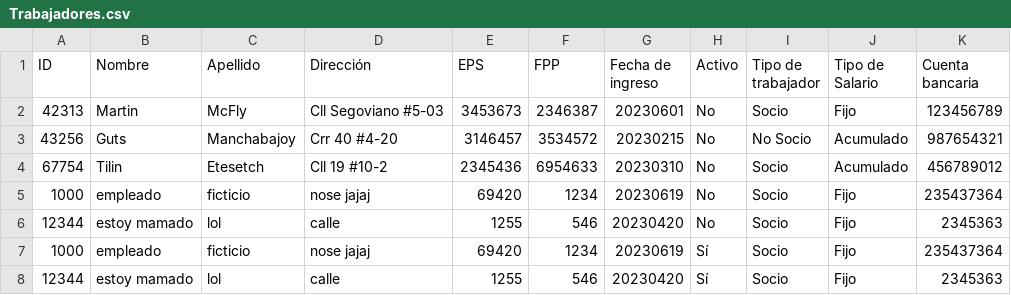
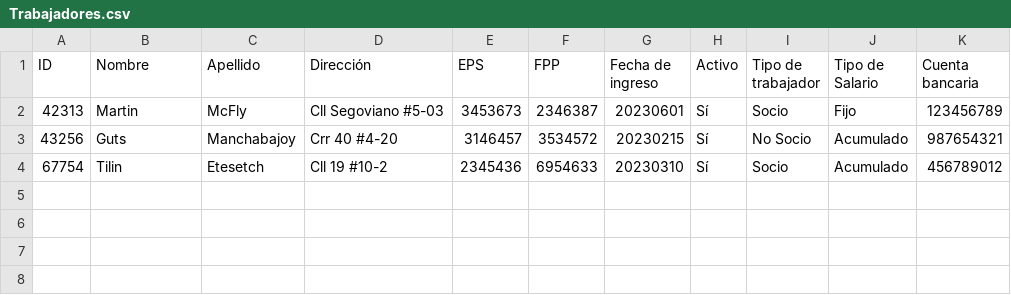
Before and after one commit to Nomka0/nomina_univalle, a CSV file: CSVs/Trabajadores.csv, drawn as a sheet.

```diff
--- a/CSVs/Trabajadores.csv
+++ b/CSVs/Trabajadores.csv
@@ -1,8 +1,4 @@
 ID,Nombre,Apellido,Dirección,EPS,FPP,Fecha de ingreso,Activo,Tipo de trabajador,Tipo de Salario,Cuenta bancaria
-42313,Martin,McFly,Cll Segoviano #5-03,3453673,2346387,20230601,No,Socio,Fijo,123456789
-43256,Guts,Manchabajoy,Crr 40 #4-20,3146457,3534572,20230215,No,No Socio,Acumulado,987654321
-67754,Tilin,Etesetch,Cll 19 #10-2,2345436,6954633,20230310,No,Socio,Acumulado,456789012
-1000,empleado,ficticio,nose jajaj,69420,1234,20230619,No,Socio,Fijo,235437364
-12344,estoy mamado,lol,calle,1255,546,20230420,No,Socio,Fijo,2345363
-1000,empleado,ficticio,nose jajaj,69420,1234,20230619,Sí,Socio,Fijo,235437364
-12344,estoy mamado,lol,calle,1255,546,20230420,Sí,Socio,Fijo,2345363
+42313,Martin,McFly,Cll Segoviano #5-03,3453673,2346387,20230601,Sí,Socio,Fijo,123456789
+43256,Guts,Manchabajoy,Crr 40 #4-20,3146457,3534572,20230215,Sí,No Socio,Acumulado,987654321
+67754,Tilin,Etesetch,Cll 19 #10-2,2345436,6954633,20230310,Sí,Socio,Acumulado,456789012
```
Also changed, not shown: 4 other files.
